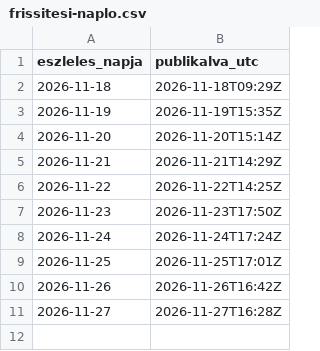
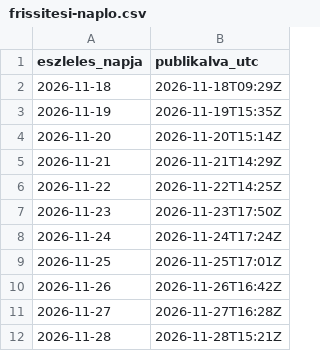
Before and after one commit to kotelesa/holaviz, a CSV file: frissitesi-naplo.csv, drawn as a sheet.

```diff
--- a/frissitesi-naplo.csv
+++ b/frissitesi-naplo.csv
@@ -11 +11,2 @@ eszleles_napja,publikalva_utc
 2026-11-27,2026-11-27T16:28Z
+2026-11-28,2026-11-28T15:21Z
```
